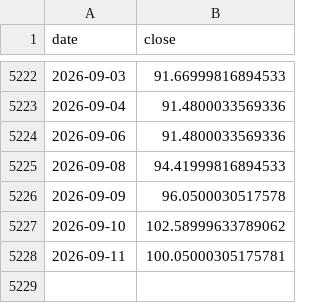
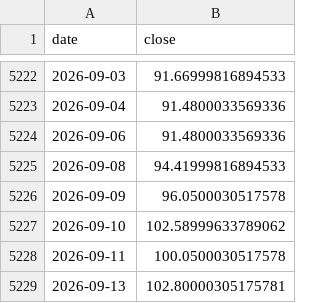
Before and after one commit to Harshadapadma/market-data, a CSV file: data/live/indices/CL_F.csv, drawn as a sheet; only a part is shown, gaps mark what is left out.

```diff
--- a/data/live/indices/CL_F.csv
+++ b/data/live/indices/CL_F.csv
@@ -5227,2 +5227,3 @@ date,close
 2026-09-10,102.58999633789062
-2026-09-11,100.05000305175781
+2026-09-11,100.0500030517578
+2026-09-13,102.80000305175781
```
Also changed, not shown: data/live/bond_daily_live.csv, data/live/indices/BANKBEES.NS.csv, 6 other files.
